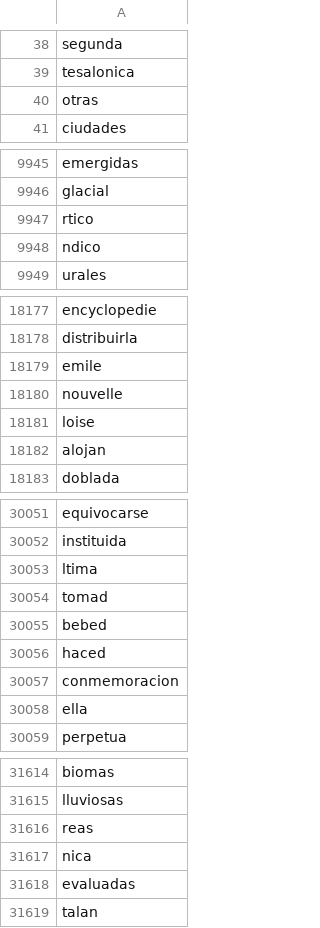
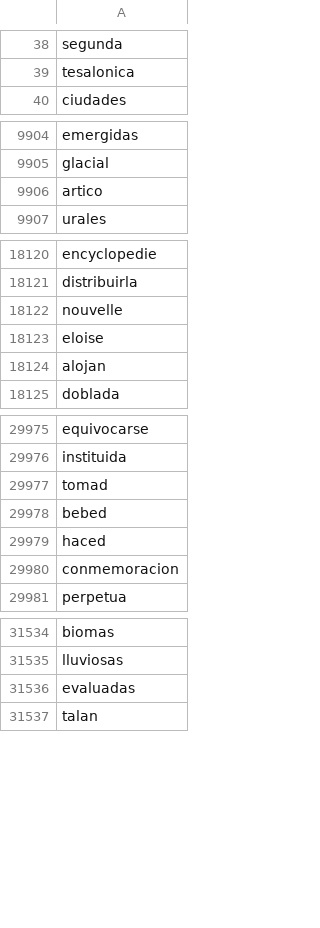
Before and after one commit to valenrami5/__valen__, a CSV file: words_bank.csv, drawn as a sheet; only a part is shown, gaps mark what is left out; the diff covers the shown part only.

```diff
--- a/words_bank.csv
+++ b/words_bank.csv
@@ -39,3 +39,2 @@ segunda
 tesalonica
-otras
 ciudades
@@ -9946,4 +9905,3 @@ emergidas
 glacial
-rtico
-ndico
+artico
 urales
@@ -18178,5 +18121,4 @@ encyclopedie
 distribuirla
-emile
 nouvelle
-loise
+eloise
 alojan
@@ -30052,3 +29976,2 @@ equivocarse
 instituida
-ltima
 tomad
@@ -30057,3 +29980,2 @@ haced
 conmemoracion
-ella
 perpetua
@@ -31615,4 +31535,2 @@ biomas
 lluviosas
-reas
-nica
 evaluadas
```
Also changed, not shown: 77 removed rows, 3 moved rows and 27 edited cells elsewhere in this file, 4 other files.
